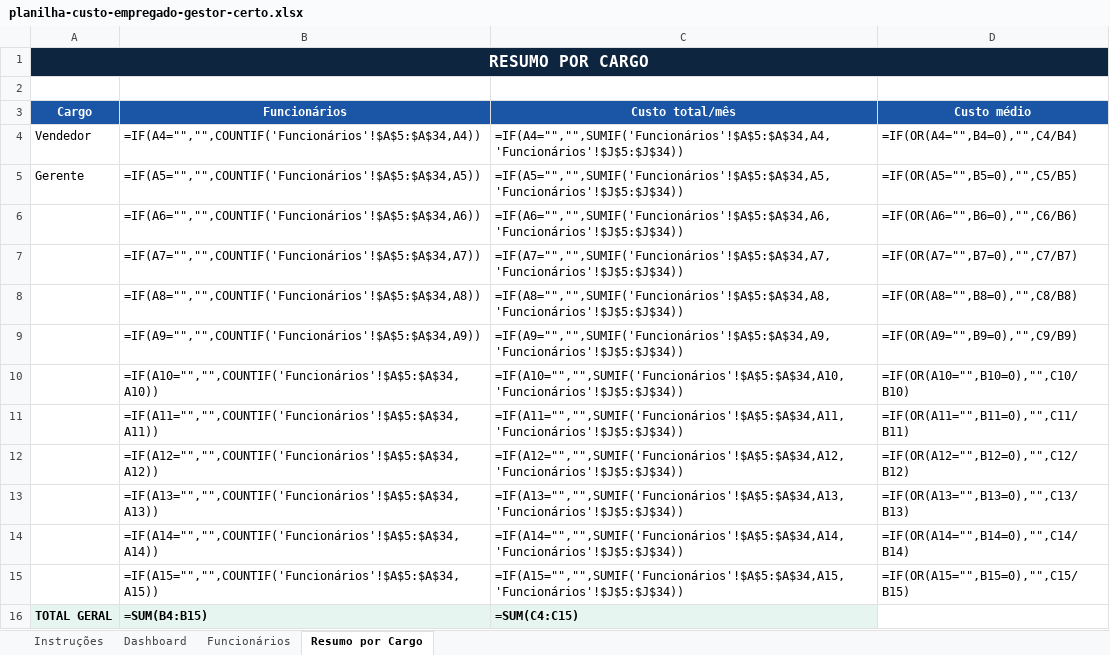
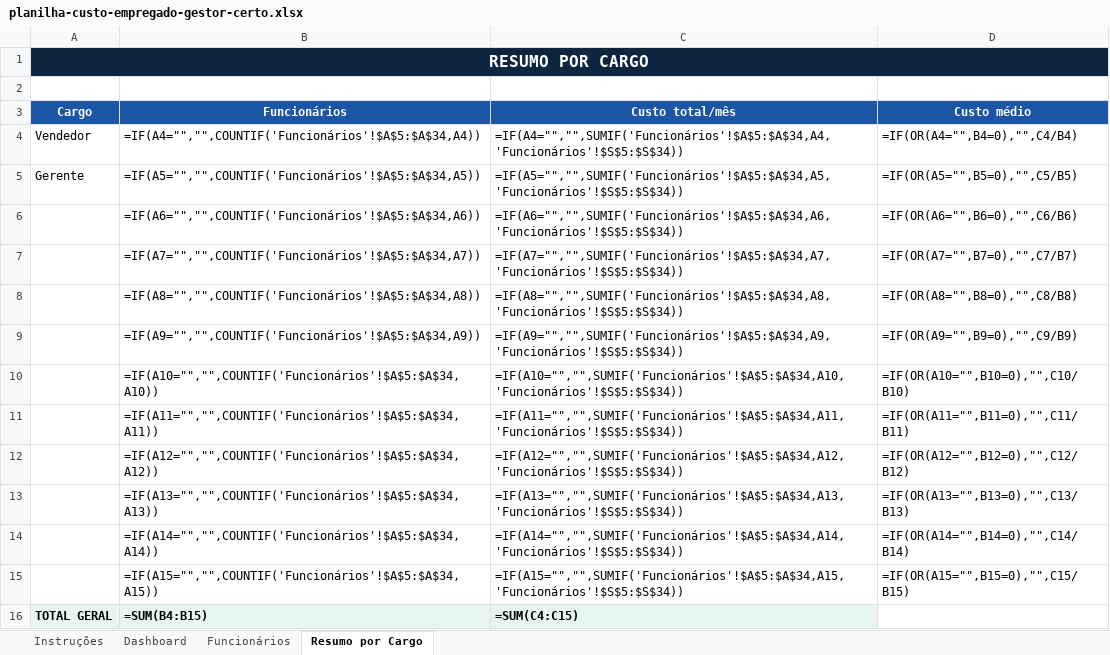
Before and after one commit to contato819/gestorcerto-site, an Excel workbook: assets/downloads/planilha-custo-empregado-gestor-certo.xlsx, sheet Resumo por Cargo, drawn as a sheet; values as stored, in another font and other column widths than the file's, no borders; formulas without a stored value are shown as written; charts and pictures not drawn; the diff names each change by its address in the sheet, - before the commit and + after, or states it on an @@ line.

```diff
--- a/assets/downloads/planilha-custo-empregado-gestor-certo.xlsx (sheet Resumo por Cargo)
+++ b/assets/downloads/planilha-custo-empregado-gestor-certo.xlsx (sheet Resumo por Cargo)
-C4 (Custo total/mês): =IF(A4="","",SUMIF('Funcionários'!$A$5:$A$34,A4,'Funcionários'!$J$5:$J$34))
+C4 (Custo total/mês): =IF(A4="","",SUMIF('Funcionários'!$A$5:$A$34,A4,'Funcionários'!$S$5:$S$34))
-C5 (Custo total/mês): =IF(A5="","",SUMIF('Funcionários'!$A$5:$A$34,A5,'Funcionários'!$J$5:$J$34))
+C5 (Custo total/mês): =IF(A5="","",SUMIF('Funcionários'!$A$5:$A$34,A5,'Funcionários'!$S$5:$S$34))
-C6 (Custo total/mês): =IF(A6="","",SUMIF('Funcionários'!$A$5:$A$34,A6,'Funcionários'!$J$5:$J$34))
+C6 (Custo total/mês): =IF(A6="","",SUMIF('Funcionários'!$A$5:$A$34,A6,'Funcionários'!$S$5:$S$34))
-C7 (Custo total/mês): =IF(A7="","",SUMIF('Funcionários'!$A$5:$A$34,A7,'Funcionários'!$J$5:$J$34))
+C7 (Custo total/mês): =IF(A7="","",SUMIF('Funcionários'!$A$5:$A$34,A7,'Funcionários'!$S$5:$S$34))
-C8 (Custo total/mês): =IF(A8="","",SUMIF('Funcionários'!$A$5:$A$34,A8,'Funcionários'!$J$5:$J$34))
+C8 (Custo total/mês): =IF(A8="","",SUMIF('Funcionários'!$A$5:$A$34,A8,'Funcionários'!$S$5:$S$34))
-C9 (Custo total/mês): =IF(A9="","",SUMIF('Funcionários'!$A$5:$A$34,A9,'Funcionários'!$J$5:$J$34))
+C9 (Custo total/mês): =IF(A9="","",SUMIF('Funcionários'!$A$5:$A$34,A9,'Funcionários'!$S$5:$S$34))
-C10 (Custo total/mês): =IF(A10="","",SUMIF('Funcionários'!$A$5:$A$34,A10,'Funcionários'!$J$5:$J$34))
+C10 (Custo total/mês): =IF(A10="","",SUMIF('Funcionários'!$A$5:$A$34,A10,'Funcionários'!$S$5:$S$34))
-C11 (Custo total/mês): =IF(A11="","",SUMIF('Funcionários'!$A$5:$A$34,A11,'Funcionários'!$J$5:$J$34))
+C11 (Custo total/mês): =IF(A11="","",SUMIF('Funcionários'!$A$5:$A$34,A11,'Funcionários'!$S$5:$S$34))
-C12 (Custo total/mês): =IF(A12="","",SUMIF('Funcionários'!$A$5:$A$34,A12,'Funcionários'!$J$5:$J$34))
+C12 (Custo total/mês): =IF(A12="","",SUMIF('Funcionários'!$A$5:$A$34,A12,'Funcionários'!$S$5:$S$34))
-C13 (Custo total/mês): =IF(A13="","",SUMIF('Funcionários'!$A$5:$A$34,A13,'Funcionários'!$J$5:$J$34))
+C13 (Custo total/mês): =IF(A13="","",SUMIF('Funcionários'!$A$5:$A$34,A13,'Funcionários'!$S$5:$S$34))
-C14 (Custo total/mês): =IF(A14="","",SUMIF('Funcionários'!$A$5:$A$34,A14,'Funcionários'!$J$5:$J$34))
+C14 (Custo total/mês): =IF(A14="","",SUMIF('Funcionários'!$A$5:$A$34,A14,'Funcionários'!$S$5:$S$34))
-C15 (Custo total/mês): =IF(A15="","",SUMIF('Funcionários'!$A$5:$A$34,A15,'Funcionários'!$J$5:$J$34))
+C15 (Custo total/mês): =IF(A15="","",SUMIF('Funcionários'!$A$5:$A$34,A15,'Funcionários'!$S$5:$S$34))
```
Also changed, not shown: sheet Funcionários, sheet Dashboard, sheet Instruções.
